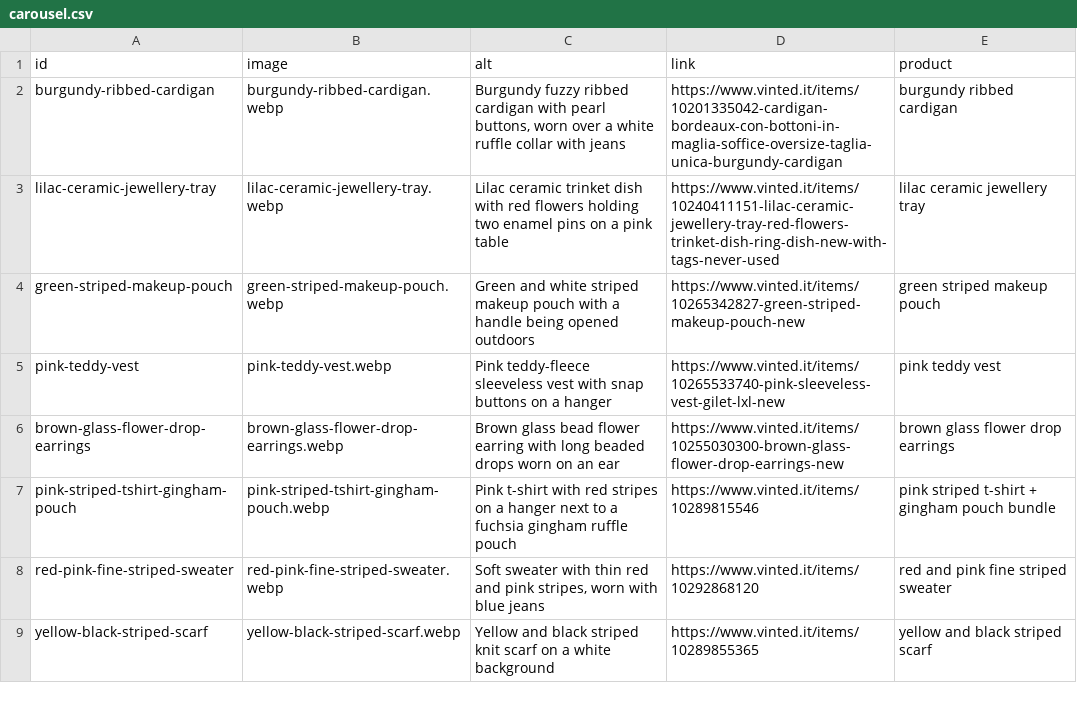
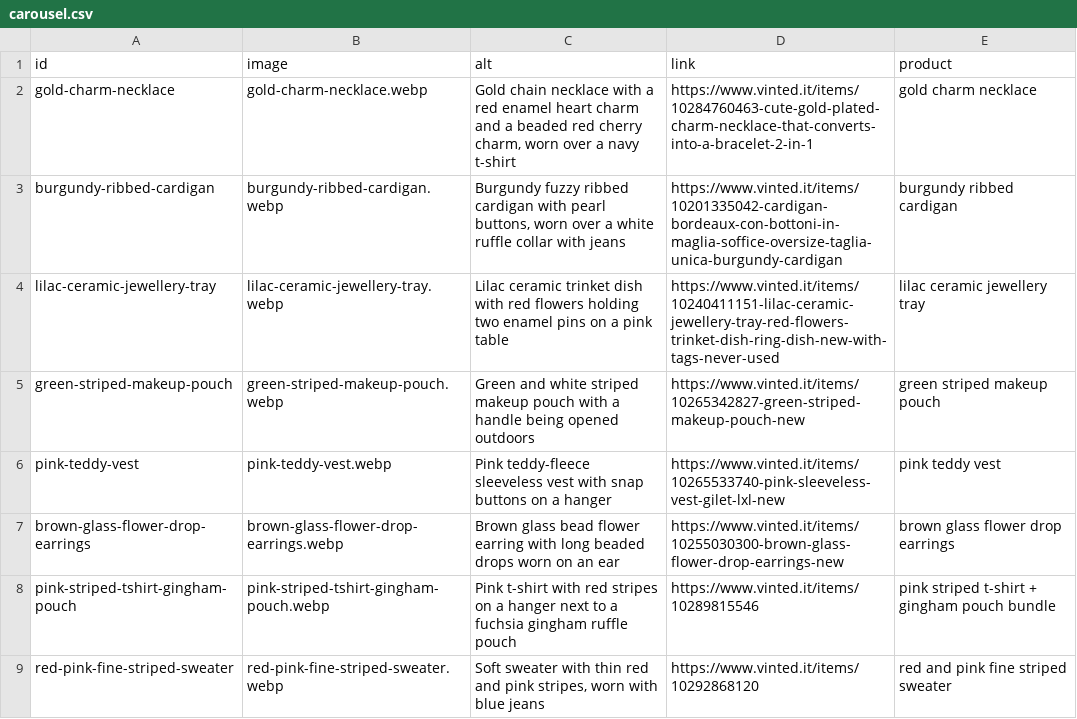
Before and after one commit to riccioeliana-gif/shop-link-launchpad, a CSV file: src/data/carousel.csv, drawn as a sheet; only a part is shown; the shorter side is filled out with more unchanged rows; the diff names each change by its address in the sheet, - before the commit and + after, or states it on an @@ line.

```diff
--- a/src/data/carousel.csv
+++ b/src/data/carousel.csv
+row 2: gold-charm-necklace | gold-charm-necklace.webp | Gold chain necklace with a red enamel heart charm and a beaded red cherry charm, worn over a navy t-shirt | https://www.vinted.it/items/10284760463-cute-gold-plated-charm-necklace-that-converts-into-a-bracelet-2-in-1 | gold charm necklace
```
Also changed, not shown: 1 other file.
